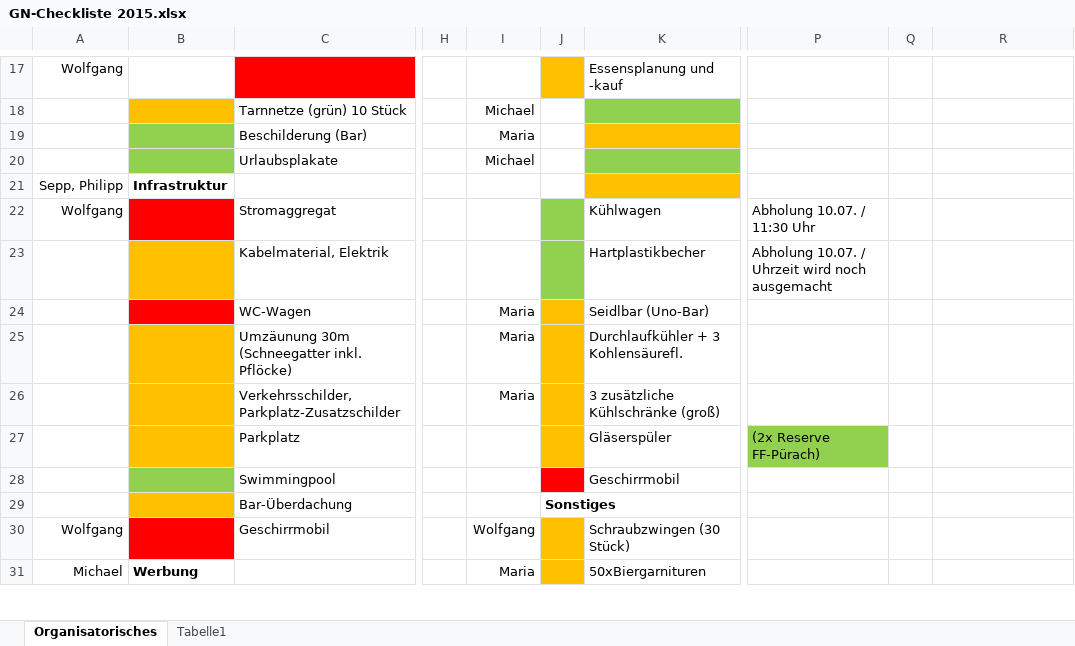
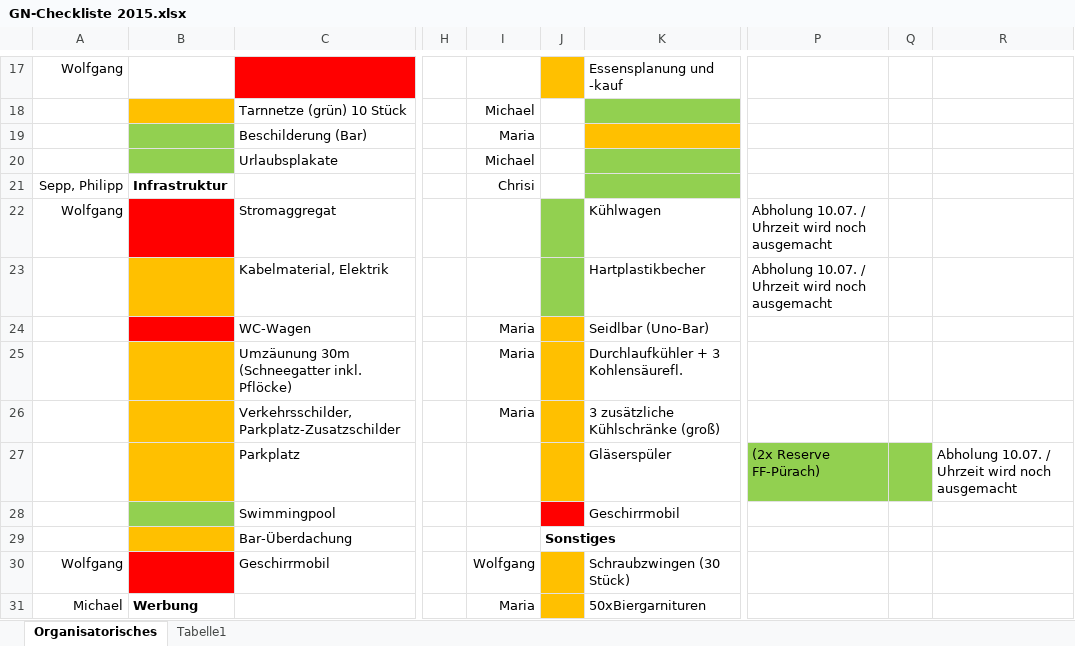
Before and after one commit to Balestrano/glarea-nox, an Excel workbook: 2015/GN-Checkliste 2015.xlsx, sheet Organisatorisches, drawn as a sheet; only a part is shown, gaps mark what is left out; values as stored, in another font and other column widths than the file's, no borders; the diff names each change by its address in the sheet, - before the commit and + after, or states it on an @@ line.

```diff
--- a/2015/GN-Checkliste 2015.xlsx (sheet Organisatorisches)
+++ b/2015/GN-Checkliste 2015.xlsx (sheet Organisatorisches)
-I21: (empty)
+I21: Chrisi
-K21 fill: #FFC000
+K21 fill: #92D050
-P22: Abholung 10.07. / 11:30 Uhr
+P22: Abholung 10.07. / Uhrzeit wird noch ausgemacht
-Q27 fill: none
+Q27 fill: #92D050
-R27: (empty)
+R27: Abholung 10.07. / Uhrzeit wird noch ausgemacht
```
